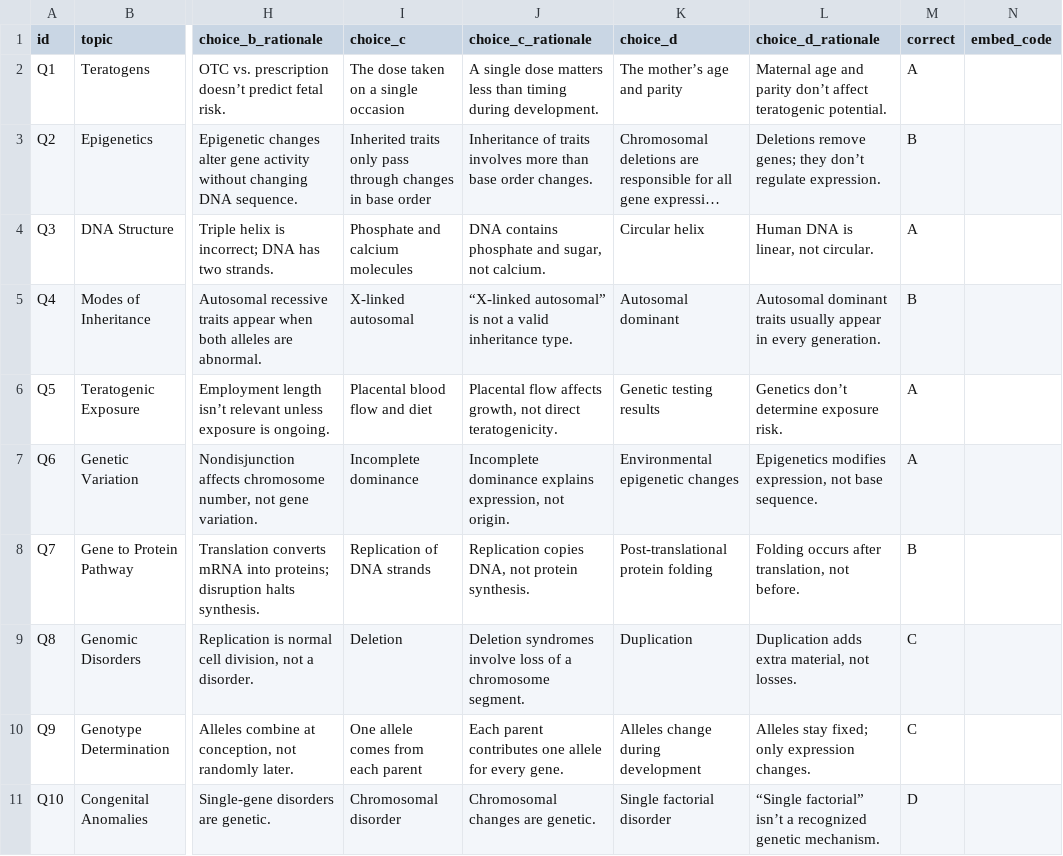
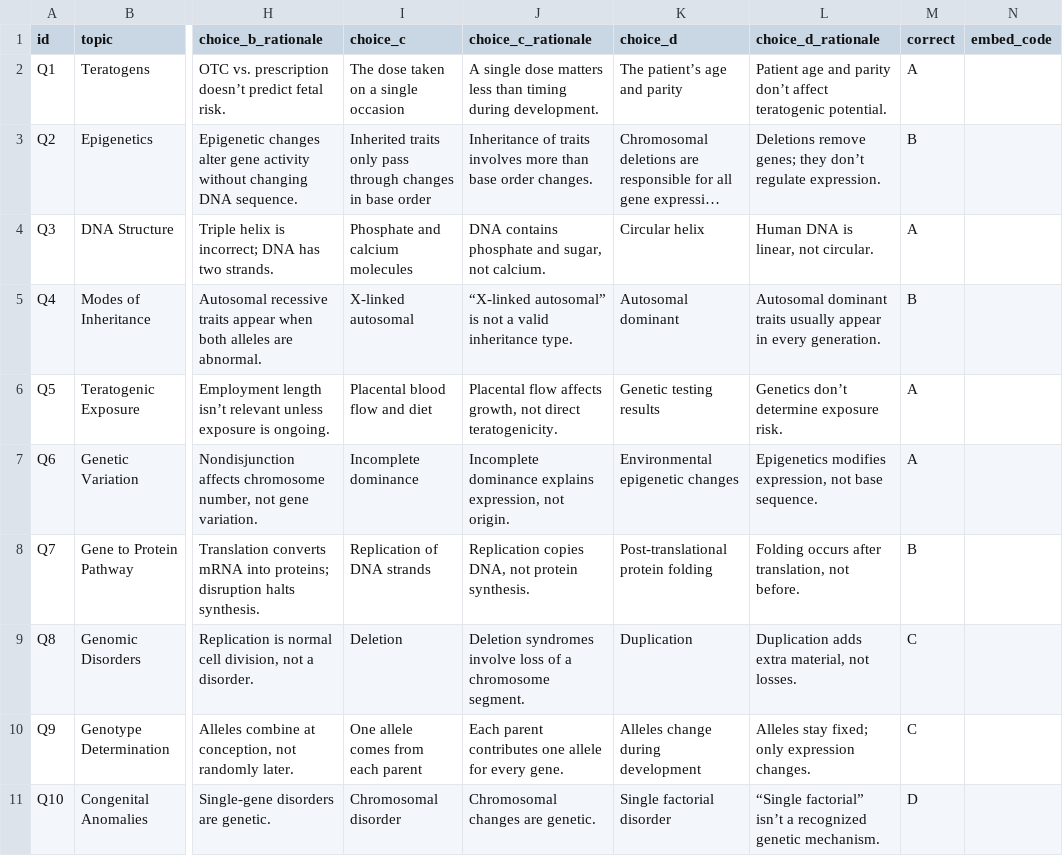
Before and after one commit to MickiEng/mctutor, a CSV file: banks/Advanced Patho_Genetics and Genomics.csv, drawn as a sheet; only a part is shown, gaps mark what is left out; long unchanged cells end in …; the diff names each change by its address in the sheet, - before the commit and + after, or states it on an @@ line.

Commit message:
Update Advanced Patho_Genetics and Genomics.csv

```diff
--- a/banks/Advanced Patho_Genetics and Genomics.csv
+++ b/banks/Advanced Patho_Genetics and Genomics.csv
-K2 (choice_d): The mother’s age and parity
+K2 (choice_d): The patient’s age and parity
-L2 (choice_d_rationale): Maternal age and…
+L2 (choice_d_rationale): Patient age and…
```
